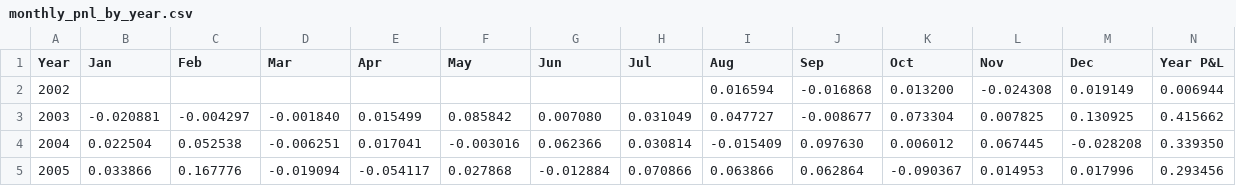
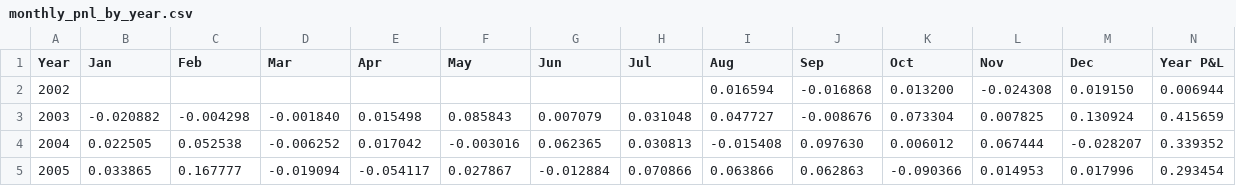
Before and after one commit to uyenl99/extreme-dashboard, a CSV file: inflation-compass/monthly_pnl_by_year.csv, drawn as a sheet; only a part is shown; the diff covers the shown part only; the diff names each change by its address in the sheet, - before the commit and + after, or states it on an @@ line.

```diff
--- a/inflation-compass/monthly_pnl_by_year.csv
+++ b/inflation-compass/monthly_pnl_by_year.csv
-M2 (Dec): 0.019149
+M2 (Dec): 0.019150
-B3 (Jan): -0.020881
+B3 (Jan): -0.020882
-C3 (Feb): -0.004297
+C3 (Feb): -0.004298
-E3 (Apr): 0.015499
+E3 (Apr): 0.015498
-F3 (May): 0.085842
+F3 (May): 0.085843
-G3 (Jun): 0.007080
+G3 (Jun): 0.007079
-H3 (Jul): 0.031049
+H3 (Jul): 0.031048
-J3 (Sep): -0.008677
+J3 (Sep): -0.008676
-M3 (Dec): 0.130925
+M3 (Dec): 0.130924
-N3 (Year P&L): 0.415662
+N3 (Year P&L): 0.415659
-B4 (Jan): 0.022504
+B4 (Jan): 0.022505
-D4 (Mar): -0.006251
+D4 (Mar): -0.006252
-E4 (Apr): 0.017041
+E4 (Apr): 0.017042
-G4 (Jun): 0.062366
+G4 (Jun): 0.062365
-H4 (Jul): 0.030814
+H4 (Jul): 0.030813
-I4 (Aug): -0.015409
+I4 (Aug): -0.015408
-L4 (Nov): 0.067445
+L4 (Nov): 0.067444
-M4 (Dec): -0.028208
+M4 (Dec): -0.028207
-N4 (Year P&L): 0.339350
+N4 (Year P&L): 0.339352
-B5 (Jan): 0.033866
+B5 (Jan): 0.033865
-C5 (Feb): 0.167776
+C5 (Feb): 0.167777
-F5 (May): 0.027868
+F5 (May): 0.027867
-J5 (Sep): 0.062864
+J5 (Sep): 0.062863
-K5 (Oct): -0.090367
+K5 (Oct): -0.090366
-N5 (Year P&L): 0.293456
+N5 (Year P&L): 0.293454
```
Also changed, not shown: 84 edited cells elsewhere in this file, inflation-compass/summary.csv, 13 other files.
